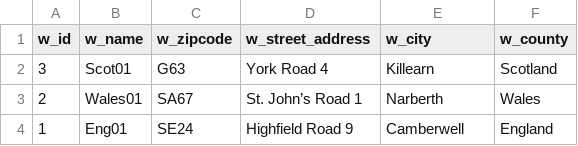
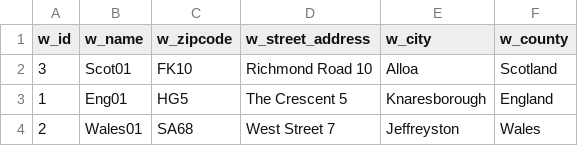
Before and after one commit to agastyawan/DM-21, a CSV file: data_upload/warehouse.csv, drawn as a sheet; removed rows and columns are numbered as before the commit, all else as after; the diff names each change by its address in the sheet, - before the commit and + after, or states it on an @@ line.

```diff
--- a/data_upload/warehouse.csv
+++ b/data_upload/warehouse.csv
-C2 (w_zipcode): G63
+C2 (w_zipcode): FK10
-D2 (w_street_address): York Road 4
+D2 (w_street_address): Richmond Road 10
-E2 (w_city): Killearn
+E2 (w_city): Alloa
+row 3: 1 | Eng01 | HG5 | The Crescent 5 | Knaresborough | England
-C4 (w_zipcode): SA67
+C4 (w_zipcode): SA68
-D4 (w_street_address): St. John’s Road 1
+D4 (w_street_address): West Street 7
-E4 (w_city): Narberth
+E4 (w_city): Jeffreyston
-row 4: 1 | Eng01 | SE24 | Highfield Road 9 | Camberwell | England
```
Also changed, not shown: data_upload/ad.csv, data_upload/customer.csv, 6 other files.
